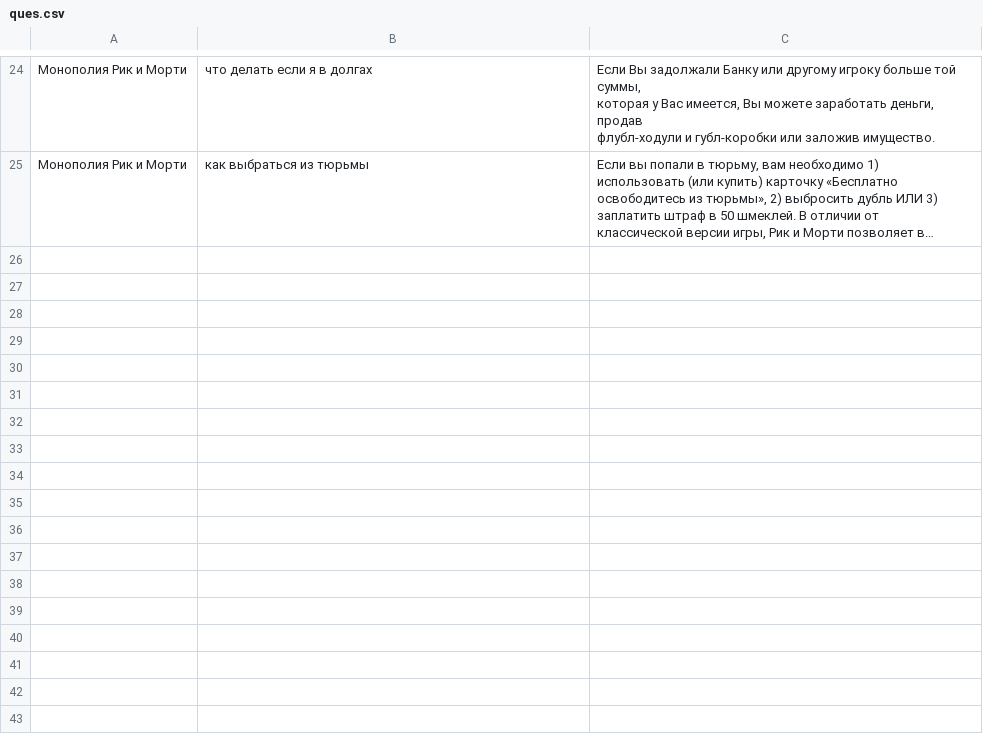
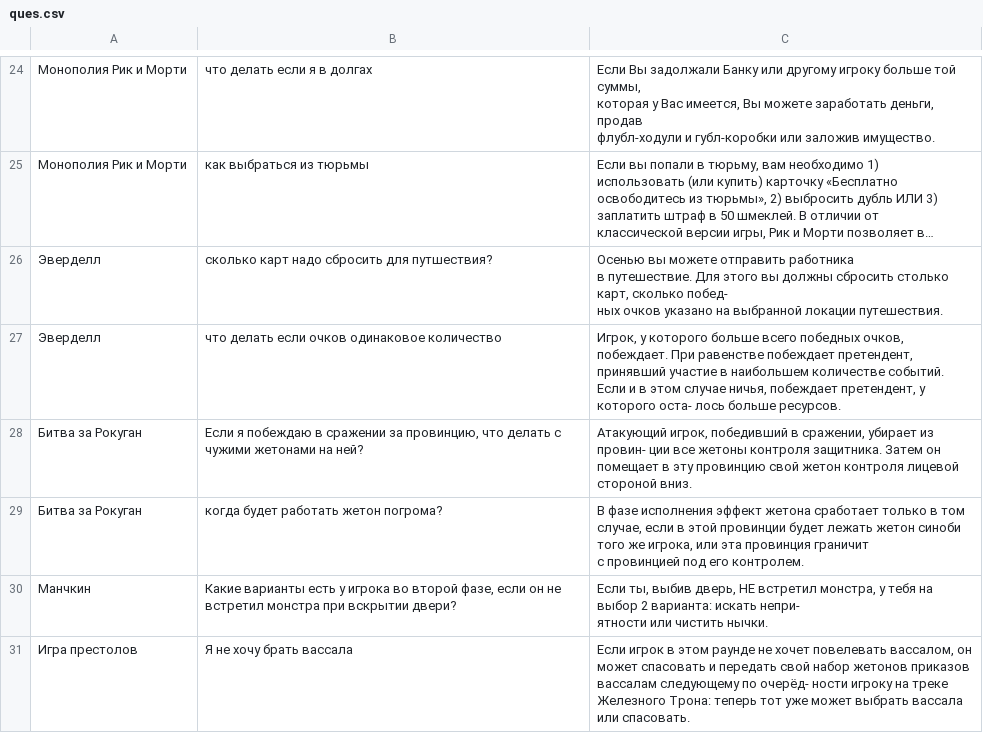
Before and after one commit to kapibeer/coursework, a CSV file: ques.csv, drawn as a sheet; only a part is shown, gaps mark what is left out; long unchanged cells end in …; ↵ is a line break in a cell; the diff covers the shown part only; the diff names each change by its address in the sheet, - before the commit and + after, or states it on an @@ line.

```diff
--- a/ques.csv
+++ b/ques.csv
+row 26: Эверделл | сколько карт надо сбросить для путшествия? | Осенью вы можете отправить работника ↵ в путешествие. Для этого вы должны сбросить столько карт, сколько побед- ↵ ных очков указано на выбранной локации путешествия.
+row 27: Эверделл | что делать если очков одинаковое количество | Игрок, у которого больше всего победных очков, побеждает. При равенстве побеждает претендент, принявший участие в наибольшем количестве событий. Если и в этом случае ничья, побеждает претендент, у которого оста- лось больше ресурсов.
+row 28: Битва за Рокуган | Если я побеждаю в сражении за провинцию, что делать с чужими жетонами на ней? | Атакующий игрок, победивший в сражении, убирает из провин- ции все жетоны контроля защитника. Затем он помещает в эту провинцию свой жетон контроля лицевой стороной вниз.
+row 29: Битва за Рокуган | когда будет работать жетон погрома? | В фазе исполнения эффект жетона сработает только в том случае, если в этой провинции будет лежать жетон синоби того же игрока, или эта провинция граничит ↵ с провинцией под его контролем.
+row 30: Манчкин | Какие варианты есть у игрока во второй фазе, если он не встретил монстра при вскрытии двери? | Если ты, выбив дверь, НЕ встретил монстра, у тебя на выбор 2 варианта: искать непри- ↵ ятности или чистить нычки.
+row 31: Игра престолов | Я не хочу брать вассала | Если игрок в этом раунде не хочет повелевать вассалом, он может спасовать и передать свой набор жетонов приказов вассалам следующему по очерёд- ности игроку на треке Железного Трона: теперь тот уже может выбрать вассала или спасовать.
```
Also changed, not shown: 5 added rows and 1 edited cell elsewhere in this file, 8 other files.
